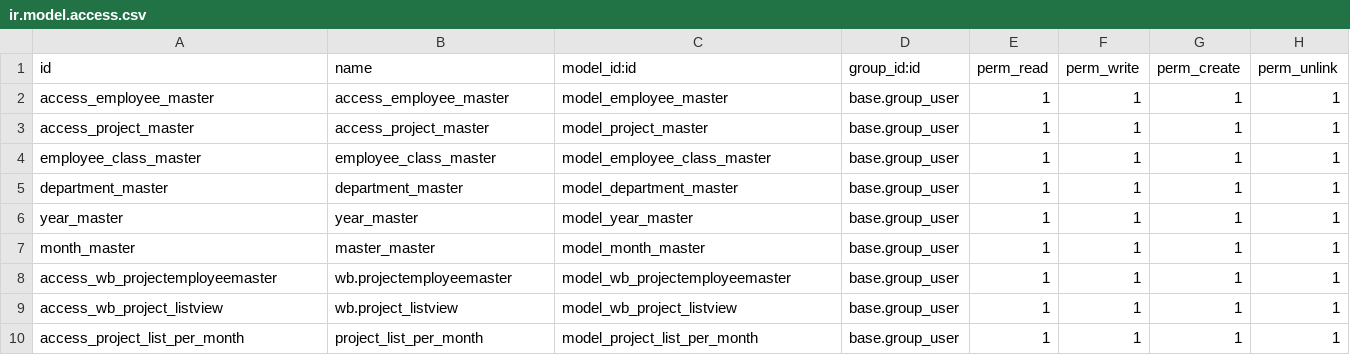
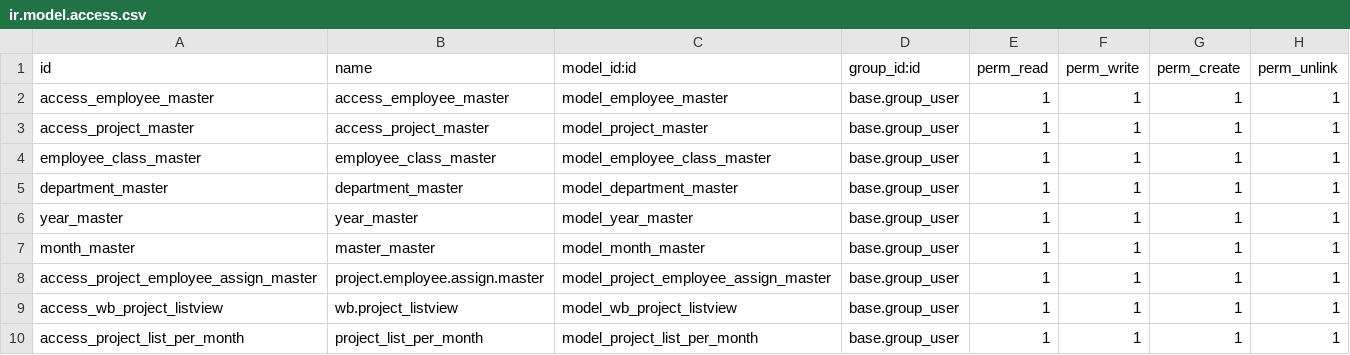
Before and after one commit to Anishasharma12/Project_Management_System, a CSV file: security/ir.model.access.csv, drawn as a sheet.

Commit message:
Changes in project list view per month and other modules

```diff
--- a/security/ir.model.access.csv
+++ b/security/ir.model.access.csv
@@ -7,3 +7,3 @@ year_master,year_master,model_year_master,base.group_user,1,1,1,1
 month_master,master_master,model_month_master,base.group_user,1,1,1,1
-access_wb_projectemployeemaster,wb.projectemployeemaster,model_wb_projectemployeemaster,base.group_user,1,1,1,1
+access_project_employee_assign_master,project.employee.assign.master,model_project_employee_assign_master,base.group_user,1,1,1,1
 access_wb_project_listview,wb.project_listview,model_wb_project_listview,base.group_user,1,1,1,1
```
Also changed, not shown: 9 other files.
